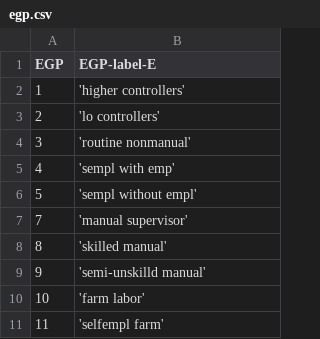
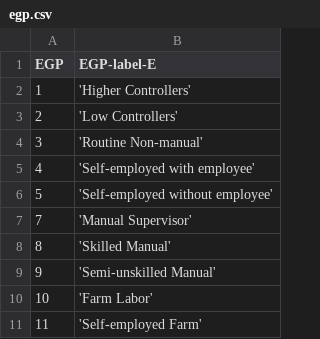
Before and after one commit to cimentadaj/DIGCLASS, a CSV file: data-raw/social_classes/labels/egp.csv, drawn as a sheet.

Commit message:
Updates README and labels of EGP

```diff
--- a/data-raw/social_classes/labels/egp.csv
+++ b/data-raw/social_classes/labels/egp.csv
@@ -1,11 +1,11 @@
 EGP,EGP-label-E
-1,'higher controllers'
-2,'lo controllers'
-3,'routine nonmanual'
-4,'sempl with emp'
-5,'sempl without empl'
-7,'manual supervisor'
-8,'skilled manual'
-9,'semi-unskilld manual'
-10,'farm labor'
-11,'selfempl farm'
+1,'Higher Controllers'
+2,'Low Controllers'
+3,'Routine Non-manual'
+4,'Self-employed with employee'
+5,'Self-employed without employee'
+7,'Manual Supervisor'
+8,'Skilled Manual'
+9,'Semi-unskilled Manual'
+10,'Farm Labor'
+11,'Self-employed Farm'
```
Also changed, not shown: data-raw/social_classes/labels/egp11.csv, 4 other files.
